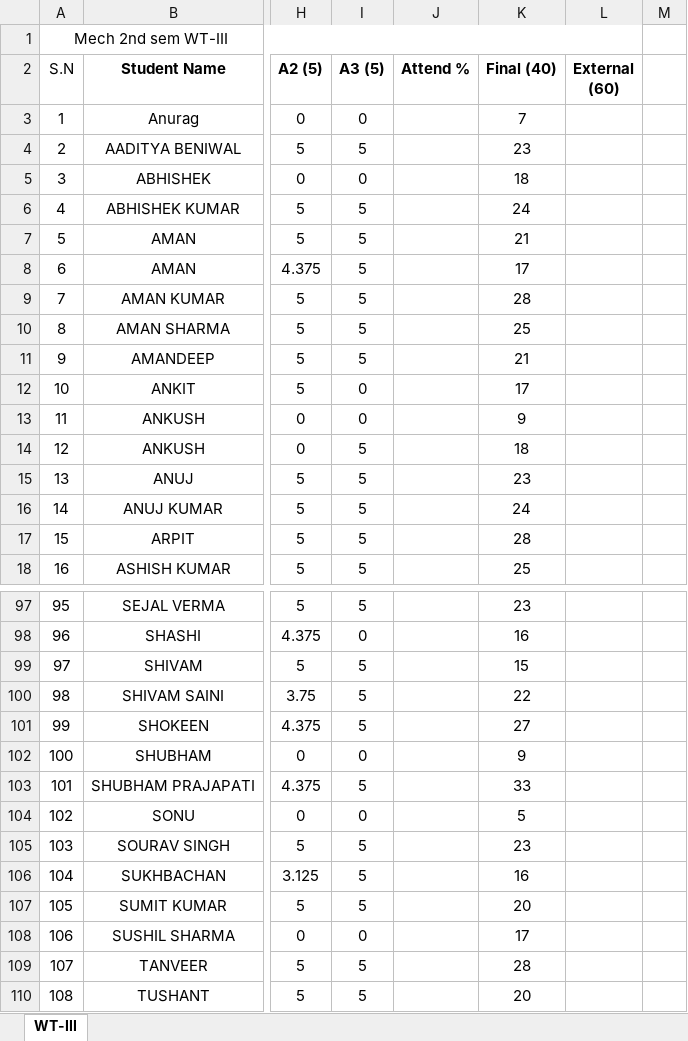
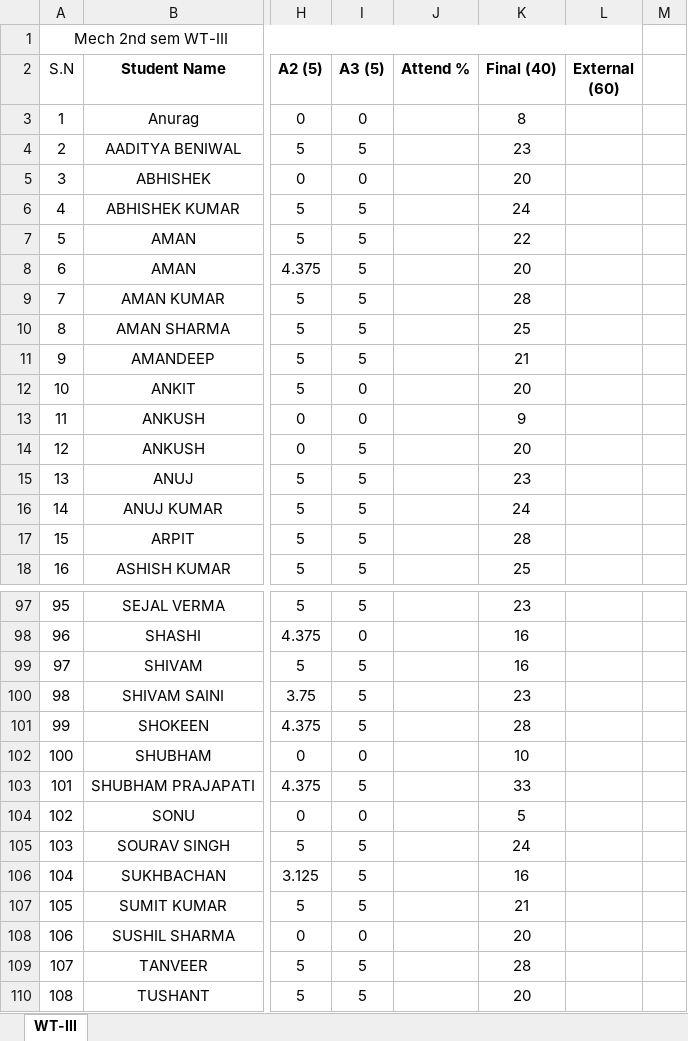
Before and after one commit to mechanicalcodingthunder/MechanicalCodingThunder.github.io, an Excel workbook: static/Upload/4th sem.xlsx, sheet WT-III, drawn as a sheet; only a part is shown, gaps mark what is left out; values as stored, in another font and other column widths than the file's, no borders; conditional formats not drawn; the diff covers the shown part only; the diff names each change by its address in the sheet, - before the commit and + after, or states it on an @@ line.

```diff
--- a/static/Upload/4th sem.xlsx (sheet WT-III)
+++ b/static/Upload/4th sem.xlsx (sheet WT-III)
-K3 (Final (40)): 7
+K3 (Final (40)): 8
-K5 (Final (40)): 18
+K5 (Final (40)): 20
-K7 (Final (40)): 21
+K7 (Final (40)): 22
-K8 (Final (40)): 17
+K8 (Final (40)): 20
-K12 (Final (40)): 17
+K12 (Final (40)): 20
-K14 (Final (40)): 18
+K14 (Final (40)): 20
-K99 (Final (40)): 15
+K99 (Final (40)): 16
-K100 (Final (40)): 22
+K100 (Final (40)): 23
-K101 (Final (40)): 27
+K101 (Final (40)): 28
-K102 (Final (40)): 9
+K102 (Final (40)): 10
-K105 (Final (40)): 23
+K105 (Final (40)): 24
-K107 (Final (40)): 20
+K107 (Final (40)): 21
-K108 (Final (40)): 17
+K108 (Final (40)): 20
```
Also changed, not shown: 28 edited cells elsewhere in this sheet.
